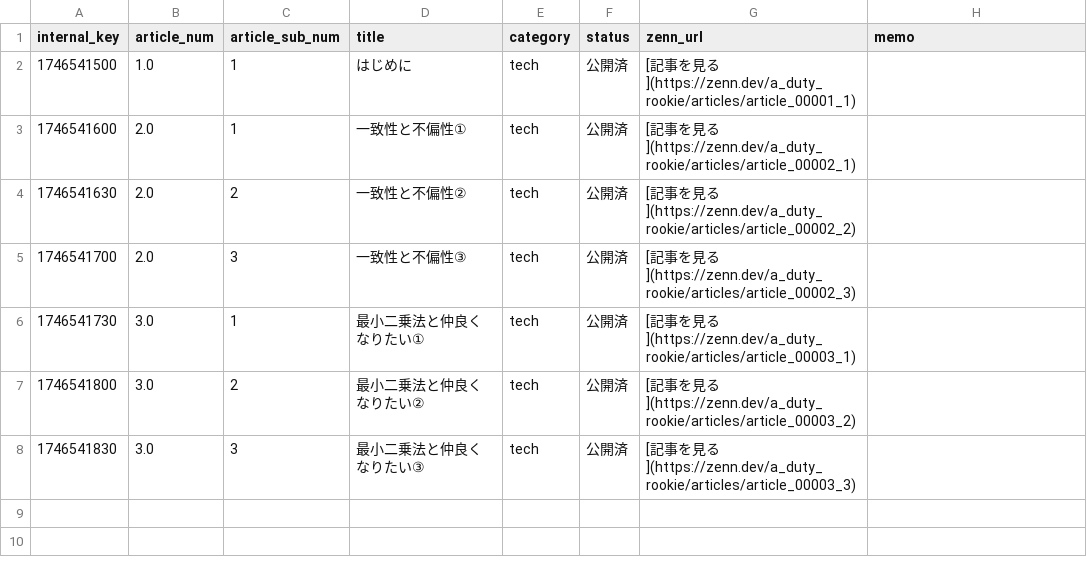
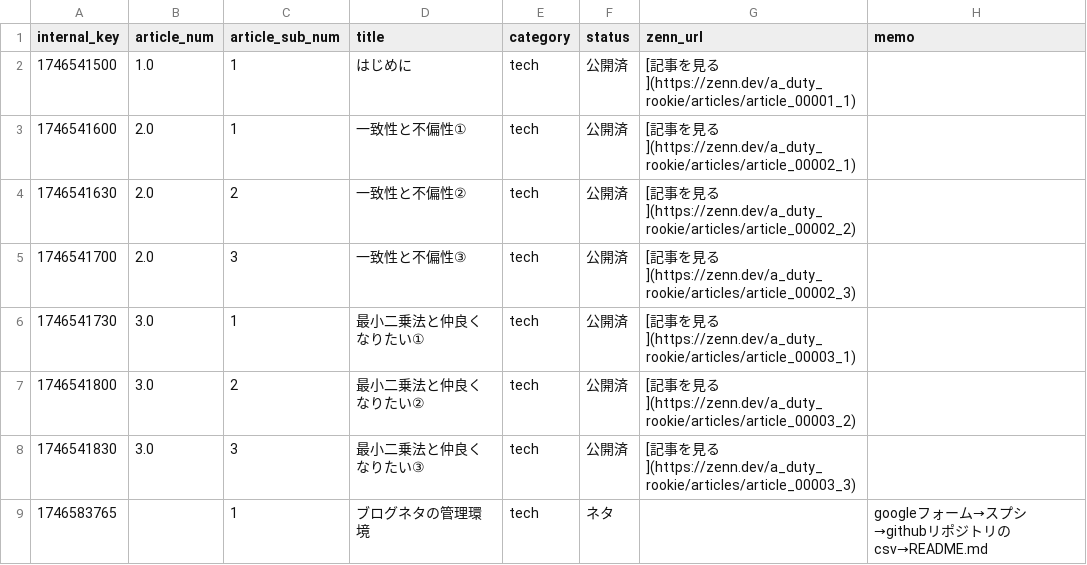
Before and after one commit to a-duty-rookie/blog, a CSV file: mst_zenn_ideas.csv, drawn as a sheet.

```diff
--- a/mst_zenn_ideas.csv
+++ b/mst_zenn_ideas.csv
@@ -8 +8,2 @@ internal_key,article_num,article_sub_num,title,category,status,zenn_url,memo
 1746541830,3.0,3,最小二乗法と仲良くなりたい③,tech,公開済,[記事を見る](https://zenn.dev/a_duty_rookie/articles/article_00003_3),
+1746583765,,1,ブログネタの管理環境,tech,ネタ,,googleフォーム→スプシ→githubリポジトリのcsv→README.md
```
Also changed, not shown: 1 other file.
